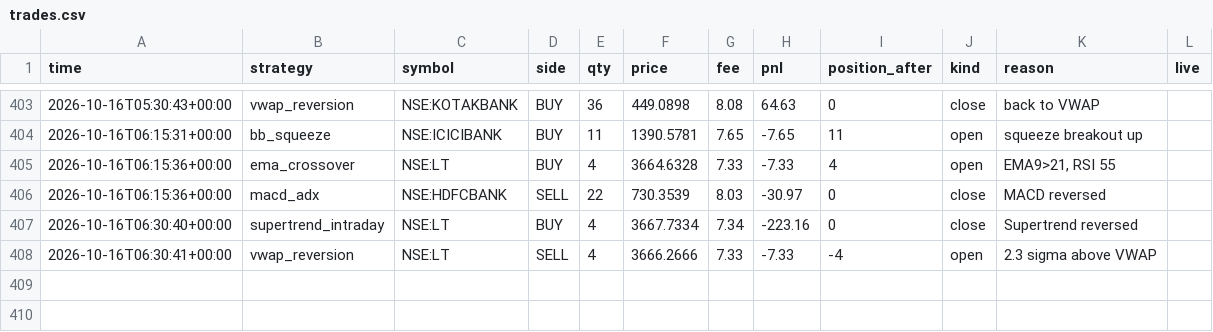
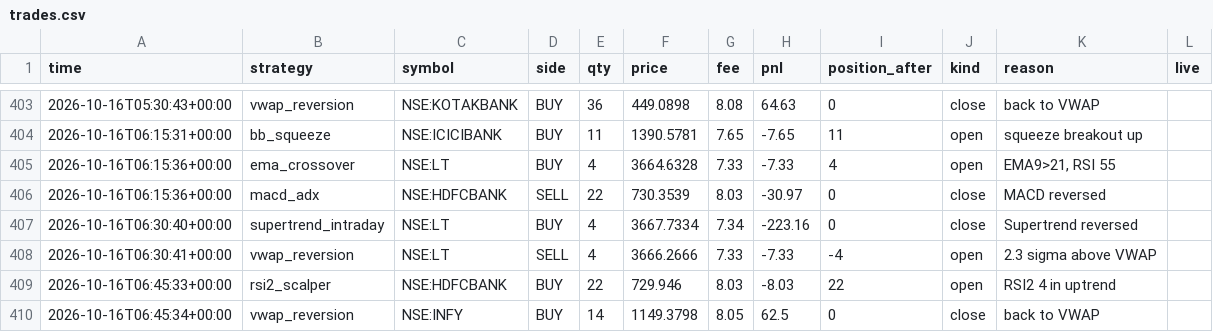
Before and after one commit to Yuvansh-Shah/algo-trading-platform, a CSV file: state/trades.csv, drawn as a sheet; only a part is shown, gaps mark what is left out.

```diff
--- a/state/trades.csv
+++ b/state/trades.csv
@@ -408 +408,3 @@ time,strategy,symbol,side,qty,price,fee,pnl,position_after,kind,reason,live
 2026-10-16T06:30:41+00:00,vwap_reversion,NSE:LT,SELL,4,3666.2666,7.33,-7.33,-4,open,2.3 sigma above VWAP,
+2026-10-16T06:45:33+00:00,rsi2_scalper,NSE:HDFCBANK,BUY,22,729.946,8.03,-8.03,22,open,RSI2 4 in uptrend,
+2026-10-16T06:45:34+00:00,vwap_reversion,NSE:INFY,BUY,14,1149.3798,8.05,62.5,0,close,back to VWAP,
```
Also changed, not shown: state/equity.csv, 5 other files.
